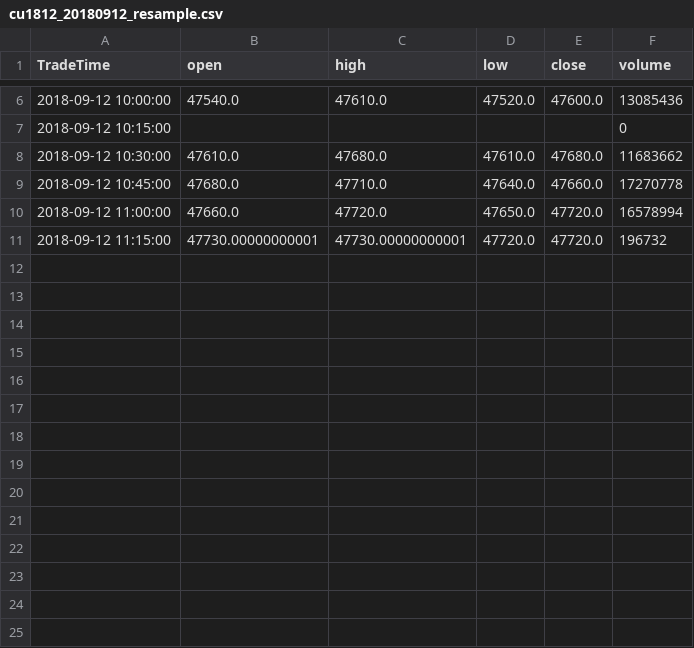
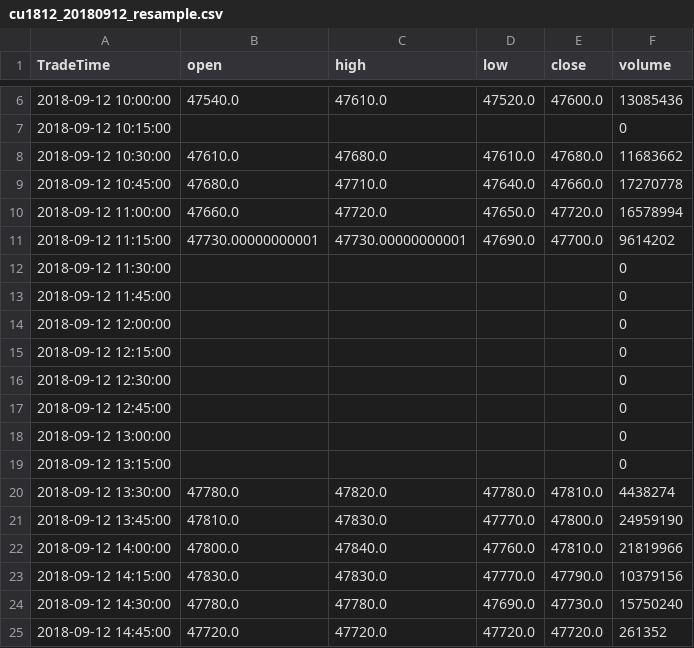
Before and after one commit to PSAlmighty/DDQN_Implement, a CSV file: py_part/cu1812_20180912_resample.csv, drawn as a sheet; only a part is shown, gaps mark what is left out.

```diff
--- a/py_part/cu1812_20180912_resample.csv
+++ b/py_part/cu1812_20180912_resample.csv
@@ -10,2 +10,16 @@ TradeTime,open,high,low,close,volume
 2018-09-12 11:00:00,47660.0,47720.0,47650.0,47720.0,16578994
-2018-09-12 11:15:00,47730.00000000001,47730.00000000001,47720.0,47720.0,196732
+2018-09-12 11:15:00,47730.00000000001,47730.00000000001,47690.0,47700.0,9614202
+2018-09-12 11:30:00,,,,,0
+2018-09-12 11:45:00,,,,,0
+2018-09-12 12:00:00,,,,,0
+2018-09-12 12:15:00,,,,,0
+2018-09-12 12:30:00,,,,,0
+2018-09-12 12:45:00,,,,,0
+2018-09-12 13:00:00,,,,,0
+2018-09-12 13:15:00,,,,,0
+2018-09-12 13:30:00,47780.0,47820.0,47780.0,47810.0,4438274
+2018-09-12 13:45:00,47810.0,47830.0,47770.0,47800.0,24959190
+2018-09-12 14:00:00,47800.0,47840.0,47760.0,47810.0,21819966
+2018-09-12 14:15:00,47830.0,47830.0,47770.0,47790.0,10379156
+2018-09-12 14:30:00,47780.0,47780.0,47690.0,47730.0,15750240
+2018-09-12 14:45:00,47720.0,47720.0,47720.0,47720.0,261352
```
Also changed, not shown: 10 other files.
